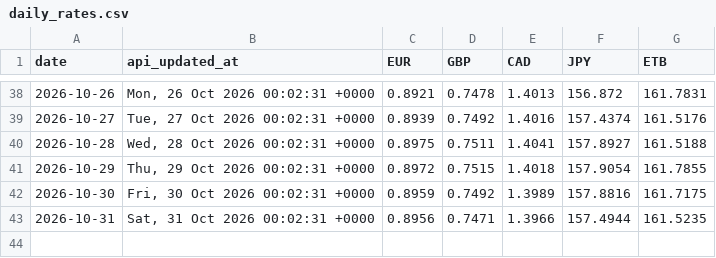
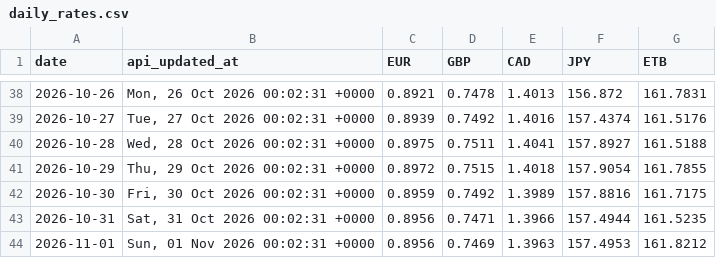
Before and after one commit to barkot-io/daily-market-tracker, a CSV file: data/daily_rates.csv, drawn as a sheet; only a part is shown, gaps mark what is left out.

```diff
--- a/data/daily_rates.csv
+++ b/data/daily_rates.csv
@@ -43 +43,2 @@ date,api_updated_at,EUR,GBP,CAD,JPY,ETB
 2026-10-31,"Sat, 31 Oct 2026 00:02:31 +0000",0.8956,0.7471,1.3966,157.4944,161.5235
+2026-11-01,"Sun, 01 Nov 2026 00:02:31 +0000",0.8956,0.7469,1.3963,157.4953,161.8212
```
